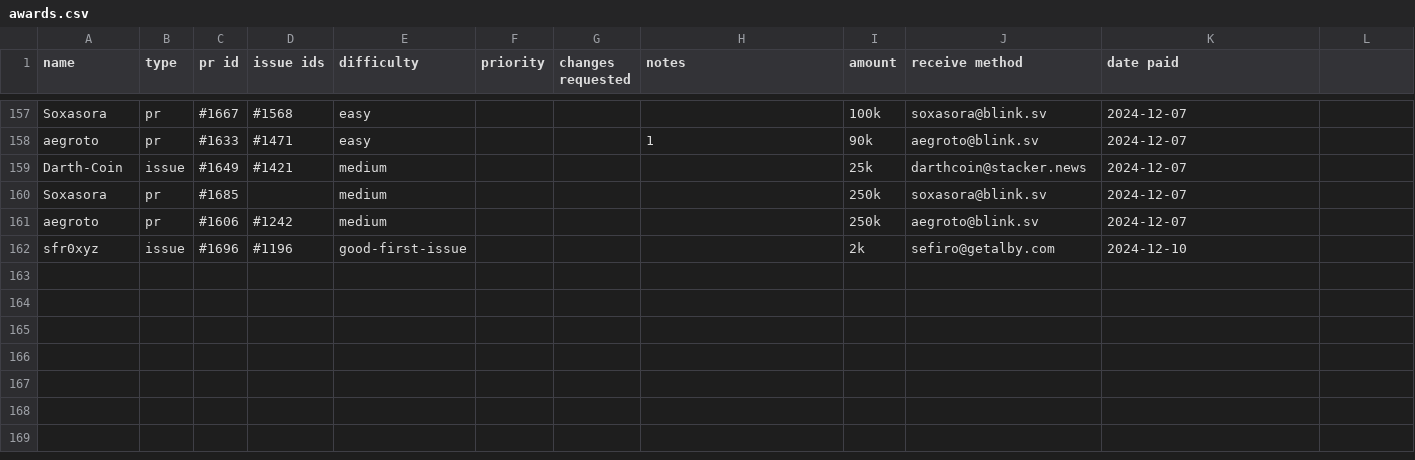
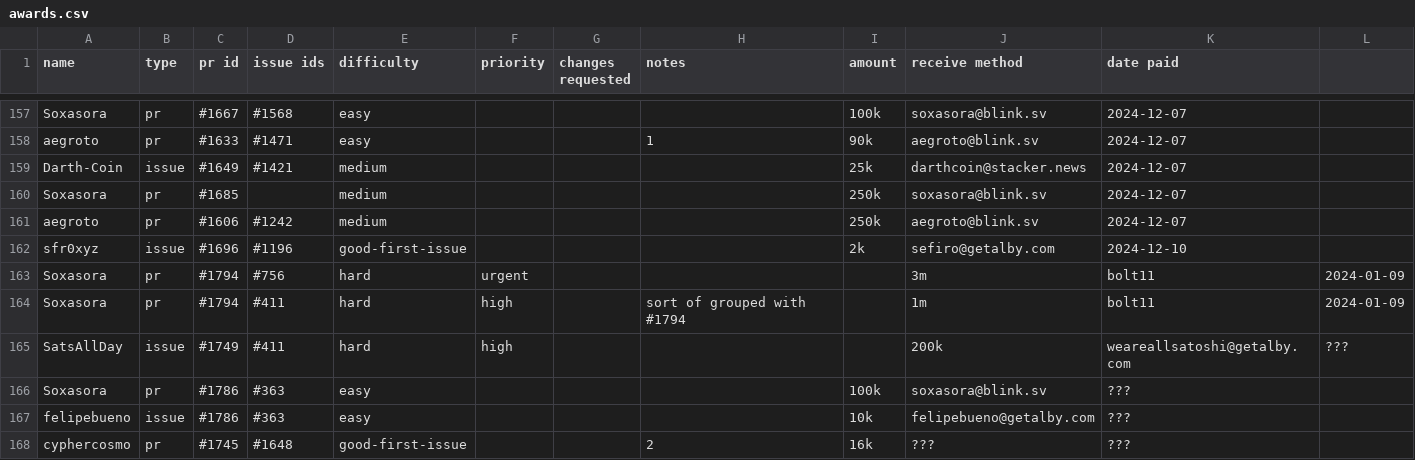
Before and after one commit to stashernews/stasher-news, a CSV file: awards.csv, drawn as a sheet; only a part is shown, gaps mark what is left out.

Commit message:
Update awards.csv

```diff
--- a/awards.csv
+++ b/awards.csv
@@ -162 +162,7 @@ aegroto,pr,#1606,#1242,medium,,,,250k,aegroto@blink.sv,2024-12-07
 sfr0xyz,issue,#1696,#1196,good-first-issue,,,,2k,sefiro@getalby.com,2024-12-10
+Soxasora,pr,#1794,#756,hard,urgent,,,,3m,bolt11,2024-01-09
+Soxasora,pr,#1794,#411,hard,high,,sort of grouped with #1794,,1m,bolt11,2024-01-09
+SatsAllDay,issue,#1749,#411,hard,high,,,,200k,weareallsatoshi@getalby.com,???
+Soxasora,pr,#1786,#363,easy,,,,100k,soxasora@blink.sv,???
+felipebueno,issue,#1786,#363,easy,,,,10k,felipebueno@getalby.com,???
+cyphercosmo,pr,#1745,#1648,good-first-issue,,,2,16k,???,???
```
